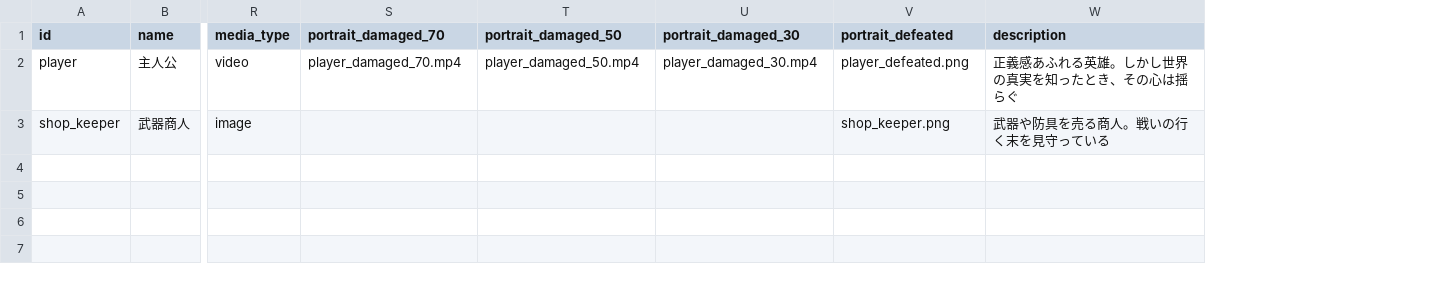
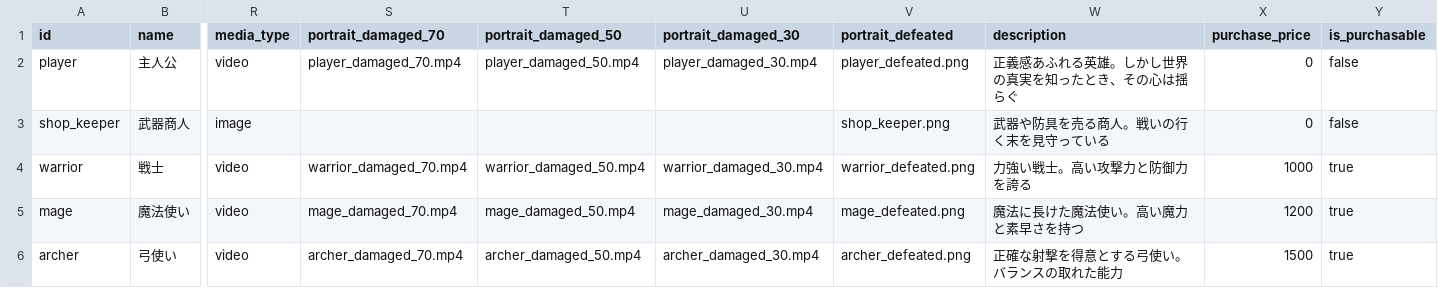
Before and after one commit to asahi0402-arch/fallen-hero-rpg, a CSV file: data/characters.csv, drawn as a sheet; only a part is shown, gaps mark what is left out; rows hold the shown columns only; the diff names each change by its address in the sheet, - before the commit and + after, or states it on an @@ line.

```diff
--- a/data/characters.csv
+++ b/data/characters.csv
+column X (purchase_price), rows 2-3: 0 | 0
+column Y (is_purchasable), rows 2-3: false | false
+row 4: warrior | 戦士 | video | warrior_damaged_70.mp4 | warrior_damaged_50.mp4 | warrior_damaged_30.mp4 | warrior_defeated.png | 力強い戦士。高い攻撃力と防御力を誇る | 1000 | true
+row 5: mage | 魔法使い | video | mage_damaged_70.mp4 | mage_damaged_50.mp4 | mage_damaged_30.mp4 | mage_defeated.png | 魔法に長けた魔法使い。高い魔力と素早さを持つ | 1200 | true
+row 6: archer | 弓使い | video | archer_damaged_70.mp4 | archer_damaged_50.mp4 | archer_damaged_30.mp4 | archer_defeated.png | 正確な射撃を得意とする弓使い。バランスの取れた能力 | 1500 | true
```
Also changed, not shown: data/backgrounds.csv, data/locations.csv, 18 other files.
